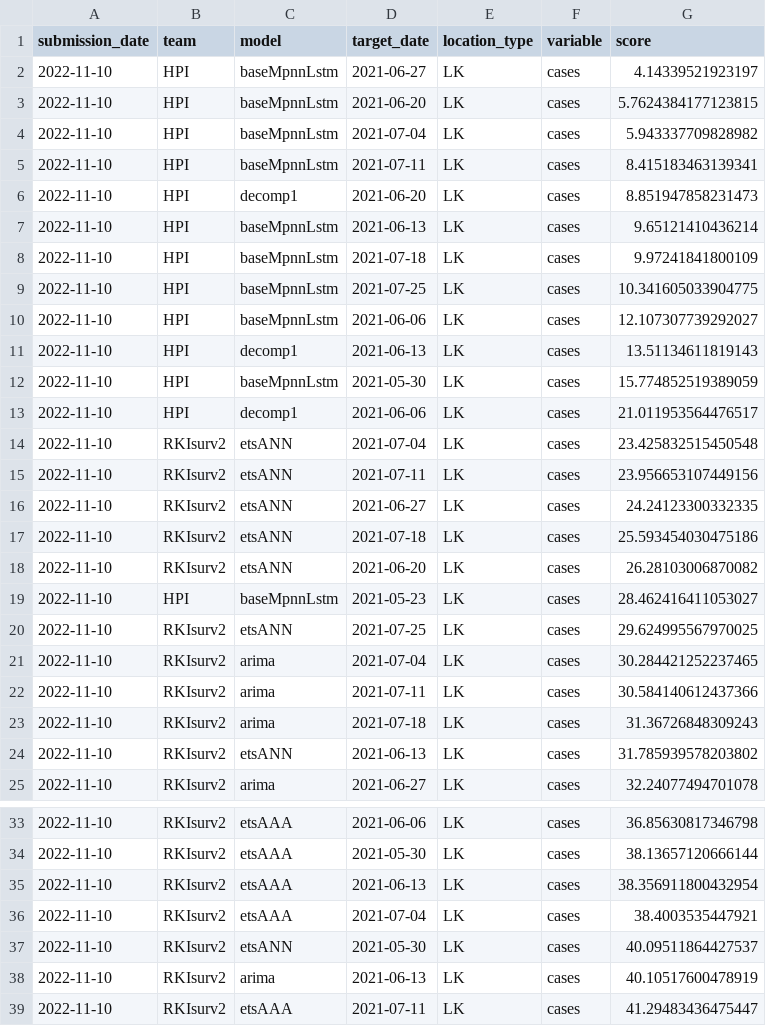
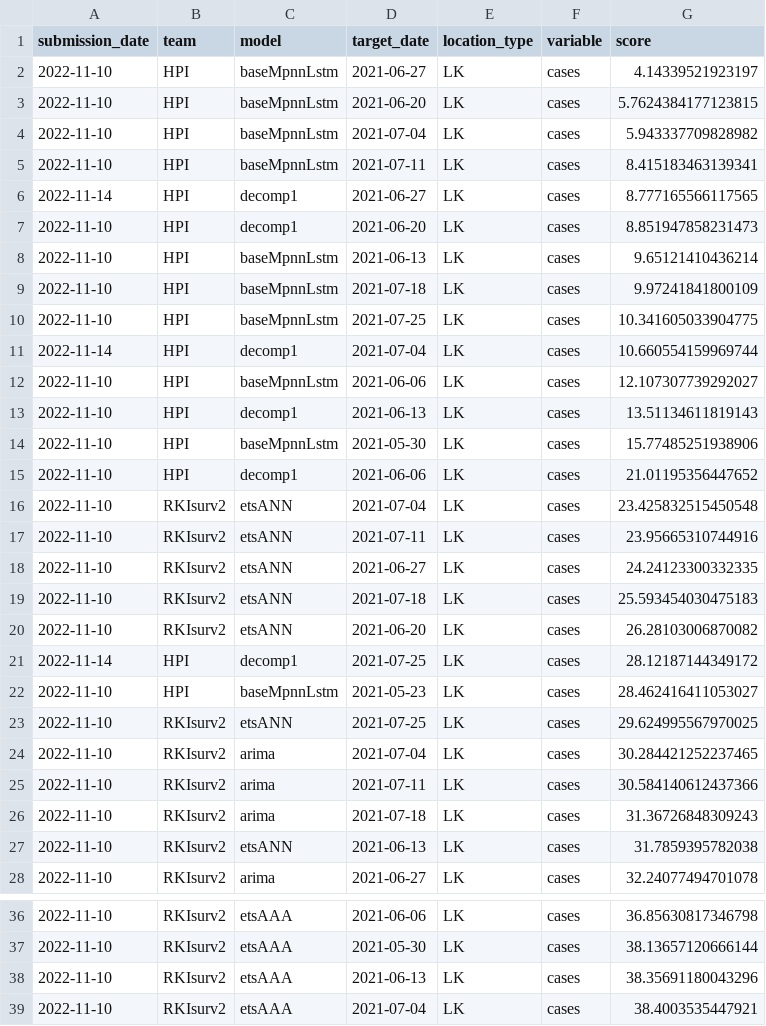
Before and after one commit to rki-daki-fws/forecast-competition, a CSV file: leaderboard.csv, drawn as a sheet; only a part is shown, gaps mark what is left out; the shorter side is filled out with more unchanged rows; the diff covers the shown part only.

```diff
--- a/leaderboard.csv
+++ b/leaderboard.csv
@@ -5,2 +5,3 @@ submission_date,team,model,target_date,location_type,variable,score
 2022-11-10,HPI,baseMpnnLstm,2021-07-11,LK,cases,8.415183463139341
+2022-11-14,HPI,decomp1,2021-06-27,LK,cases,8.777165566117565
 2022-11-10,HPI,decomp1,2021-06-20,LK,cases,8.851947858231473
@@ -9,11 +10,13 @@ submission_date,team,model,target_date,location_type,variable,score
 2022-11-10,HPI,baseMpnnLstm,2021-07-25,LK,cases,10.341605033904775
+2022-11-14,HPI,decomp1,2021-07-04,LK,cases,10.660554159969744
 2022-11-10,HPI,baseMpnnLstm,2021-06-06,LK,cases,12.107307739292027
 2022-11-10,HPI,decomp1,2021-06-13,LK,cases,13.51134611819143
-2022-11-10,HPI,baseMpnnLstm,2021-05-30,LK,cases,15.774852519389059
-2022-11-10,HPI,decomp1,2021-06-06,LK,cases,21.011953564476517
+2022-11-10,HPI,baseMpnnLstm,2021-05-30,LK,cases,15.77485251938906
+2022-11-10,HPI,decomp1,2021-06-06,LK,cases,21.01195356447652
 2022-11-10,RKIsurv2,etsANN,2021-07-04,LK,cases,23.425832515450548
-2022-11-10,RKIsurv2,etsANN,2021-07-11,LK,cases,23.956653107449156
+2022-11-10,RKIsurv2,etsANN,2021-07-11,LK,cases,23.95665310744916
 2022-11-10,RKIsurv2,etsANN,2021-06-27,LK,cases,24.24123300332335
-2022-11-10,RKIsurv2,etsANN,2021-07-18,LK,cases,25.593454030475186
+2022-11-10,RKIsurv2,etsANN,2021-07-18,LK,cases,25.593454030475183
 2022-11-10,RKIsurv2,etsANN,2021-06-20,LK,cases,26.28103006870082
+2022-11-14,HPI,decomp1,2021-07-25,LK,cases,28.12187144349172
 2022-11-10,HPI,baseMpnnLstm,2021-05-23,LK,cases,28.462416411053027
@@ -23,3 +26,3 @@ submission_date,team,model,target_date,location_type,variable,score
 2022-11-10,RKIsurv2,arima,2021-07-18,LK,cases,31.36726848309243
-2022-11-10,RKIsurv2,etsANN,2021-06-13,LK,cases,31.785939578203802
+2022-11-10,RKIsurv2,etsANN,2021-06-13,LK,cases,31.7859395782038
 2022-11-10,RKIsurv2,arima,2021-06-27,LK,cases,32.24077494701078
@@ -34,3 +37,3 @@ submission_date,team,model,target_date,location_type,variable,score
 2022-11-10,RKIsurv2,etsAAA,2021-05-30,LK,cases,38.13657120666144
-2022-11-10,RKIsurv2,etsAAA,2021-06-13,LK,cases,38.356911800432954
+2022-11-10,RKIsurv2,etsAAA,2021-06-13,LK,cases,38.35691180043296
 2022-11-10,RKIsurv2,etsAAA,2021-07-04,LK,cases,38.4003535447921
```
Also changed, not shown: 8 added rows and 8 edited cells elsewhere in this file.
